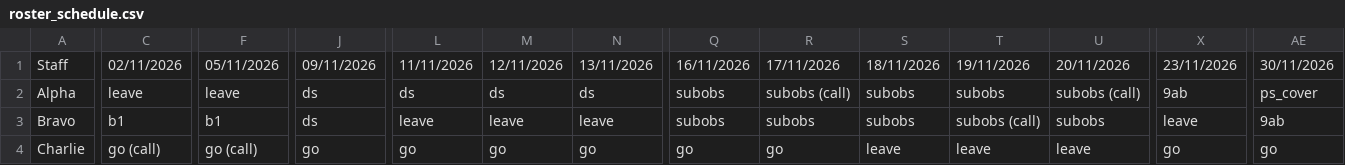
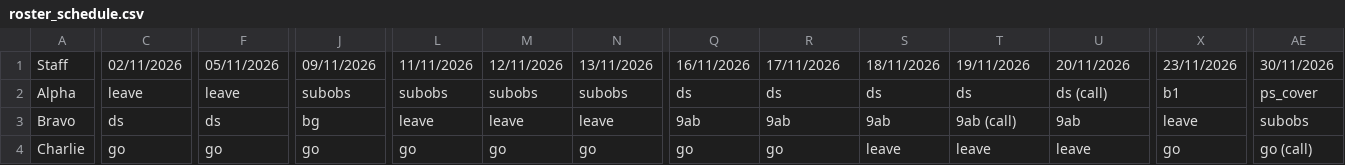
Before and after one commit to txuyuan/CallScheduler, a CSV file: roster_schedule.csv, drawn as a sheet; only a part is shown, gaps mark what is left out; the diff covers the shown part only; the diff names each change by its address in the sheet, - before the commit and + after, or states it on an @@ line.

```diff
--- a/roster_schedule.csv
+++ b/roster_schedule.csv
-J2: ds
+J2: subobs
-L2: ds
+L2: subobs
-M2: ds
+M2: subobs
-N2: ds
+N2: subobs
-Q2: subobs
+Q2: ds
-R2: subobs (call)
+R2: ds
-S2: subobs
+S2: ds
-T2: subobs
+T2: ds
-U2: subobs (call)
+U2: ds (call)
-X2: 9ab
+X2: b1
-C3: b1
+C3: ds
-F3: b1
+F3: ds
-J3: ds
+J3: bg
-Q3: subobs
+Q3: 9ab
-R3: subobs
+R3: 9ab
-S3: subobs
+S3: 9ab
-T3: subobs (call)
+T3: 9ab (call)
-U3: subobs
+U3: 9ab
-AE3: 9ab
+AE3: subobs
-C4: go (call)
+C4: go
-F4: go (call)
+F4: go
-AE4: go
+AE4: go (call)
```
Also changed, not shown: 143 edited cells elsewhere in this file, input_call_requirements.csv, input_leaves_blockouts.csv, 8 other files.
